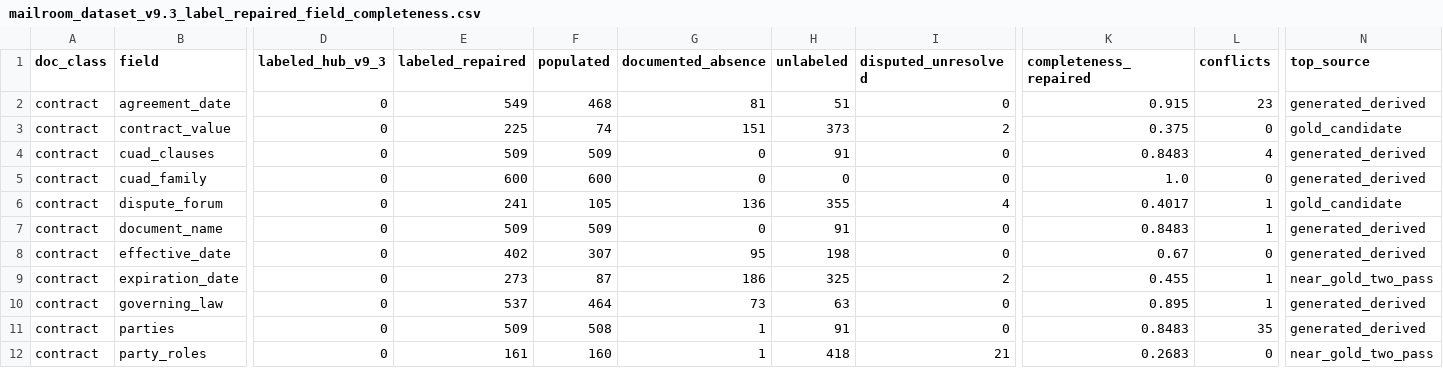
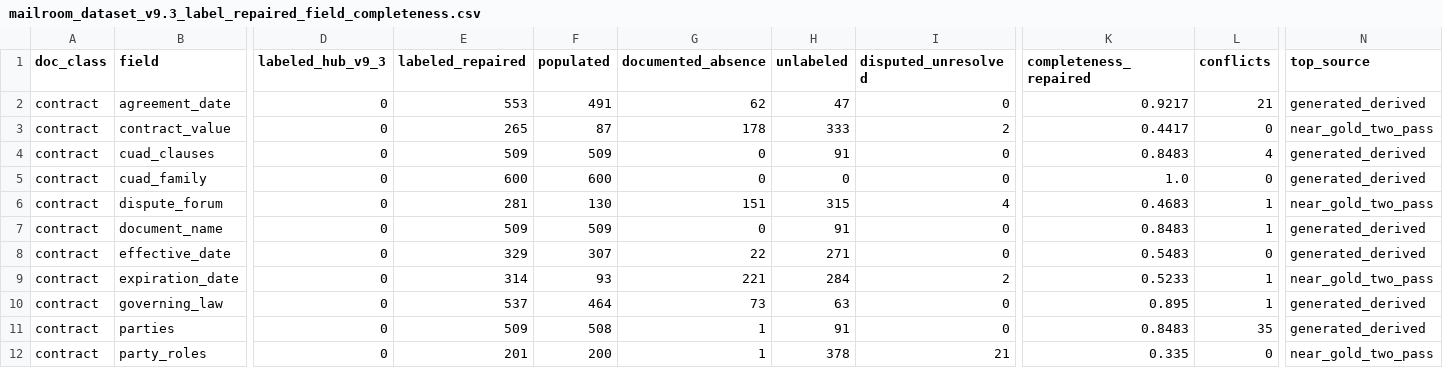
Before and after one commit to Exios66/local-mailroom-sandbox, a CSV file: reports/datasets/mailroom-dataset-v9.3-label-repaired/mailroom_dataset_v9.3_label_repaired_field_completeness.csv, drawn as a sheet; only a part is shown, gaps mark what is left out; the diff covers the shown part only; the diff names each change by its address in the sheet, - before the commit and + after, or states it on an @@ line.

```diff
--- a/reports/datasets/mailroom-dataset-v9.3-label-repaired/mailroom_dataset_v9.3_label_repaired_field_completeness.csv
+++ b/reports/datasets/mailroom-dataset-v9.3-label-repaired/mailroom_dataset_v9.3_label_repaired_field_completeness.csv
-E2 (labeled_repaired): 549
+E2 (labeled_repaired): 553
-F2 (populated): 468
+F2 (populated): 491
-G2 (documented_absence): 81
+G2 (documented_absence): 62
-H2 (unlabeled): 51
+H2 (unlabeled): 47
-K2 (completeness_repaired): 0.915
+K2 (completeness_repaired): 0.9217
-L2 (conflicts): 23
+L2 (conflicts): 21
-E3 (labeled_repaired): 225
+E3 (labeled_repaired): 265
-F3 (populated): 74
+F3 (populated): 87
-G3 (documented_absence): 151
+G3 (documented_absence): 178
-H3 (unlabeled): 373
+H3 (unlabeled): 333
-K3 (completeness_repaired): 0.375
+K3 (completeness_repaired): 0.4417
-N3 (top_source): gold_candidate
+N3 (top_source): near_gold_two_pass
-E6 (labeled_repaired): 241
+E6 (labeled_repaired): 281
-F6 (populated): 105
+F6 (populated): 130
-G6 (documented_absence): 136
+G6 (documented_absence): 151
-H6 (unlabeled): 355
+H6 (unlabeled): 315
-K6 (completeness_repaired): 0.4017
+K6 (completeness_repaired): 0.4683
-N6 (top_source): gold_candidate
+N6 (top_source): near_gold_two_pass
-E8 (labeled_repaired): 402
+E8 (labeled_repaired): 329
-G8 (documented_absence): 95
+G8 (documented_absence): 22
-H8 (unlabeled): 198
+H8 (unlabeled): 271
-K8 (completeness_repaired): 0.67
+K8 (completeness_repaired): 0.5483
-E9 (labeled_repaired): 273
+E9 (labeled_repaired): 314
-F9 (populated): 87
+F9 (populated): 93
-G9 (documented_absence): 186
+G9 (documented_absence): 221
-H9 (unlabeled): 325
+H9 (unlabeled): 284
-K9 (completeness_repaired): 0.455
+K9 (completeness_repaired): 0.5233
-E12 (labeled_repaired): 161
+E12 (labeled_repaired): 201
-F12 (populated): 160
+F12 (populated): 200
-H12 (unlabeled): 418
+H12 (unlabeled): 378
-K12 (completeness_repaired): 0.2683
+K12 (completeness_repaired): 0.335
```
Also changed, not shown: 23 edited cells elsewhere in this file, 5 other files.
